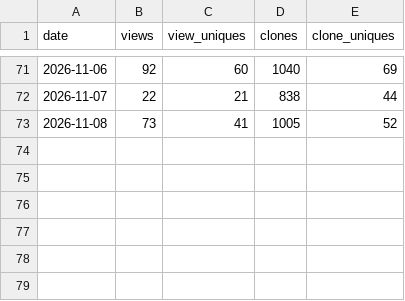
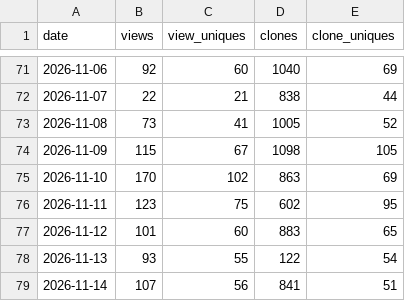
Before and after one commit to claude-dev-suite/claude-dev-suite, a CSV file: docs/metrics/traffic-daily.csv, drawn as a sheet; only a part is shown, gaps mark what is left out; the diff names each change by its address in the sheet, - before the commit and + after, or states it on an @@ line.

```diff
--- a/docs/metrics/traffic-daily.csv
+++ b/docs/metrics/traffic-daily.csv
+row 74: 2026-11-09 | 115 | 67 | 1098 | 105
+row 75: 2026-11-10 | 170 | 102 | 863 | 69
+row 76: 2026-11-11 | 123 | 75 | 602 | 95
+row 77: 2026-11-12 | 101 | 60 | 883 | 65
+row 78: 2026-11-13 | 93 | 55 | 122 | 54
+row 79: 2026-11-14 | 107 | 56 | 841 | 51
```
Also changed, not shown: docs/metrics/popular-paths.csv, docs/metrics/referrers.csv.
